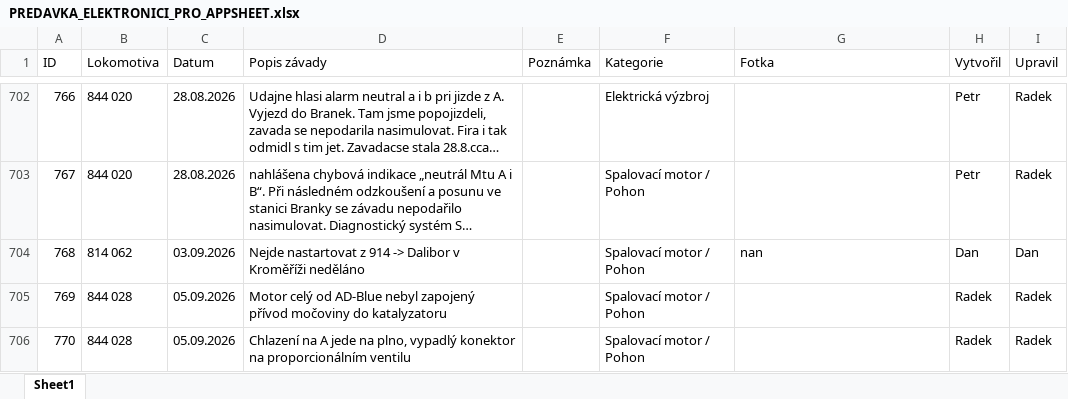
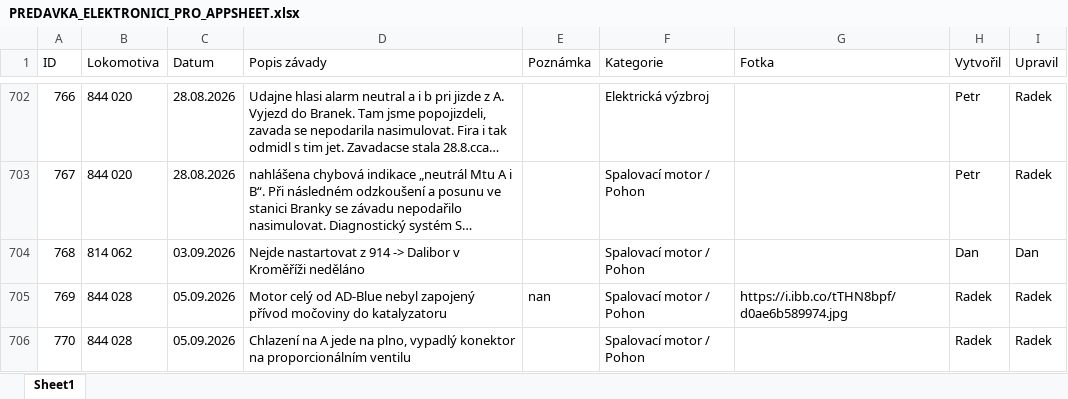
Before and after one commit to truckcsgofan-P5/evidence-zavad, an Excel workbook: PREDAVKA_ELEKTRONICI_PRO_APPSHEET.xlsx, sheet Sheet1, drawn as a sheet; only a part is shown, gaps mark what is left out; long unchanged cells end in …; values as stored, in another font and other column widths than the file's, no borders; the diff names each change by its address in the sheet, - before the commit and + after, or states it on an @@ line.

Commit message:
Úprava závady ID 769 (autor: Radek)

```diff
--- a/PREDAVKA_ELEKTRONICI_PRO_APPSHEET.xlsx (sheet Sheet1)
+++ b/PREDAVKA_ELEKTRONICI_PRO_APPSHEET.xlsx (sheet Sheet1)
-G704 (Fotka): nan
+G704 (Fotka): (empty)
-E705 (Poznámka): (empty)
+E705 (Poznámka): nan
-G705 (Fotka): (empty)
+G705 (Fotka): https://i.ibb.co/tTHN8bpf/d0ae6b589974.jpg
```
